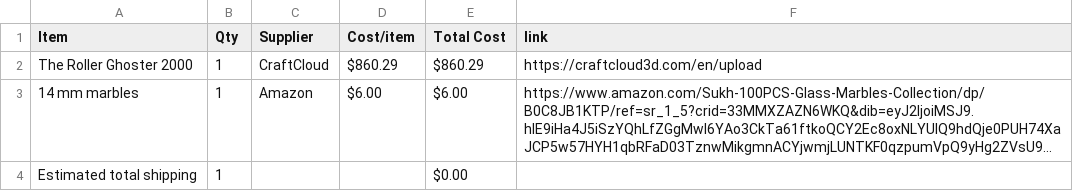
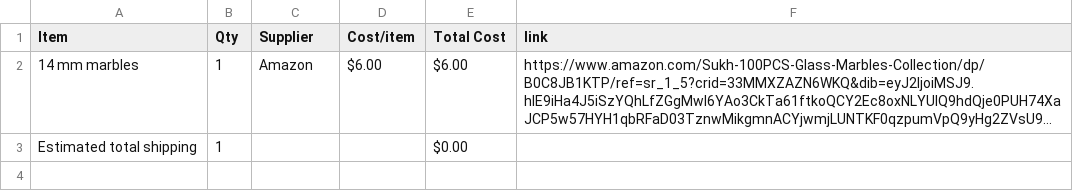
Before and after one commit to TheTank87/HackClub-RollerGhoster, a CSV file: BOM.csv, drawn as a sheet; long unchanged cells end in …; the diff names each change by its address in the sheet, - before the commit and + after, or states it on an @@ line.

Commit message:
Sync Roller Ghoster 2000 from Half Life

```diff
--- a/BOM.csv
+++ b/BOM.csv
-row 2: The Roller Ghoster 2000 | 1 | CraftCloud | $860.29 | $860.29 | https://craftcloud3d.com/en/upload
```
